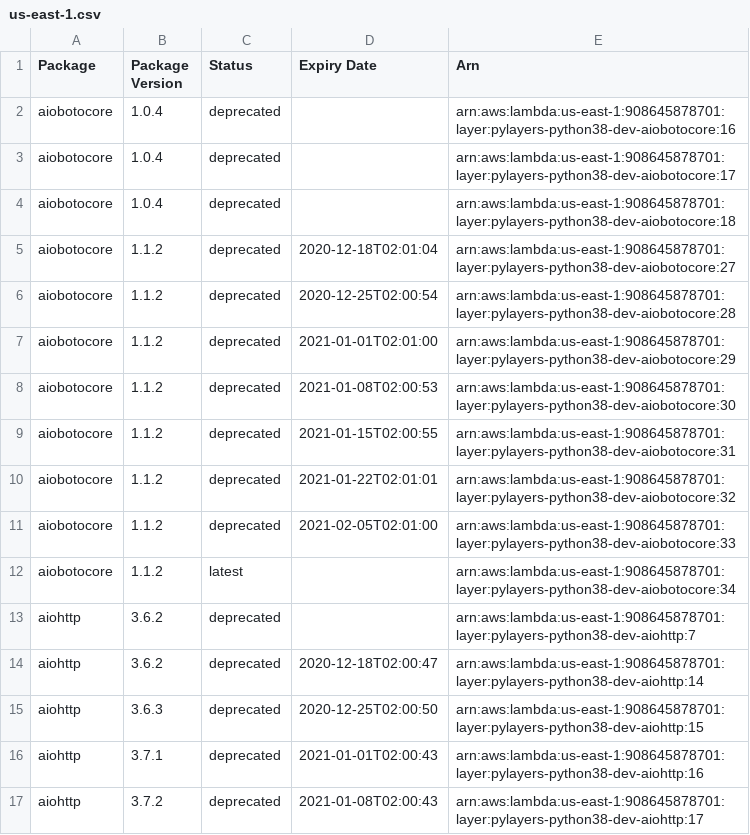
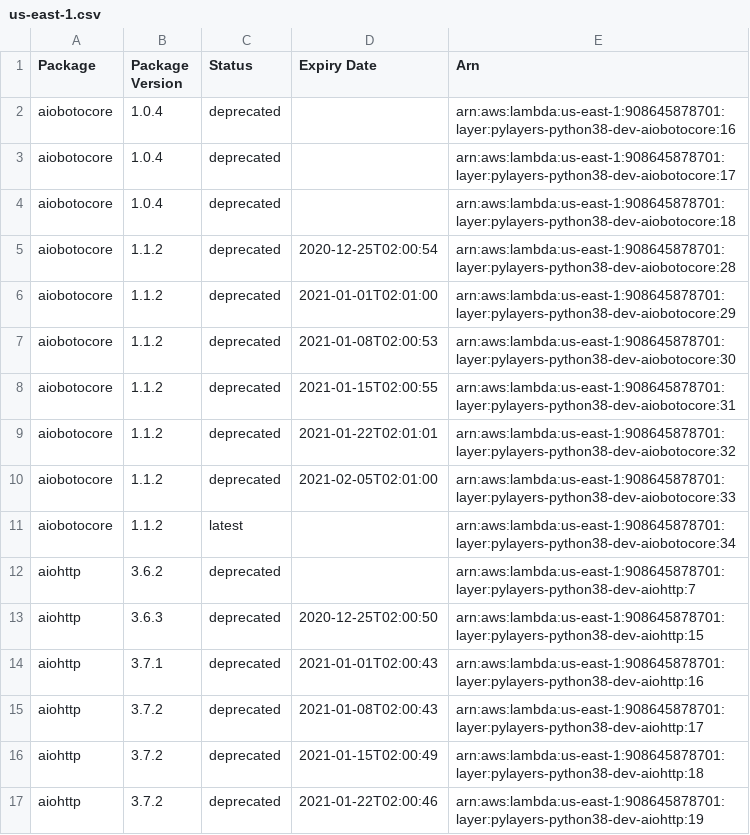
Before and after one commit to keithrozario/Klayers-dev, a CSV file: deployments/python3.8/arns/us-east-1.csv, drawn as a sheet; only a part is shown; the shorter side is filled out with more unchanged rows; the diff names each change by its address in the sheet, - before the commit and + after, or states it on an @@ line.

```diff
--- a/deployments/python3.8/arns/us-east-1.csv
+++ b/deployments/python3.8/arns/us-east-1.csv
-row 5: aiobotocore | 1.1.2 | deprecated | 2020-12-18T02:01:04 | arn:aws:lambda:us-east-1:908645878701:layer:pylayers-python38-dev-aiobotocore:27
-row 14: aiohttp | 3.6.2 | deprecated | 2020-12-18T02:00:47 | arn:aws:lambda:us-east-1:908645878701:layer:pylayers-python38-dev-aiohttp:14
```
Also changed, not shown: deployments/python3.8/arns/us-west-2.csv.
